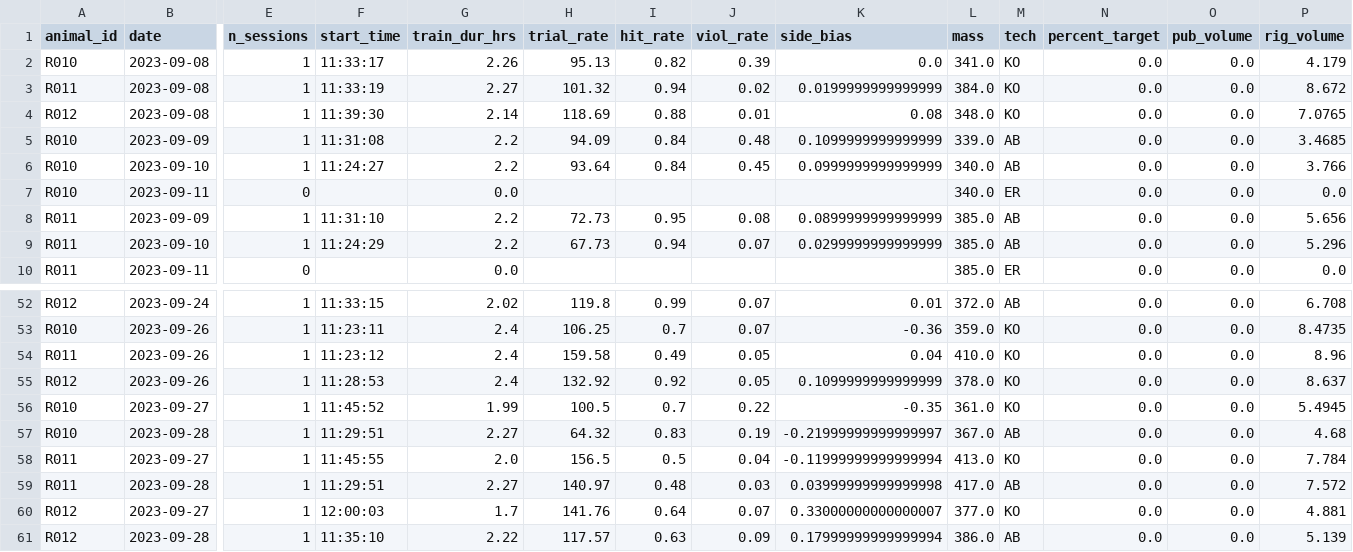
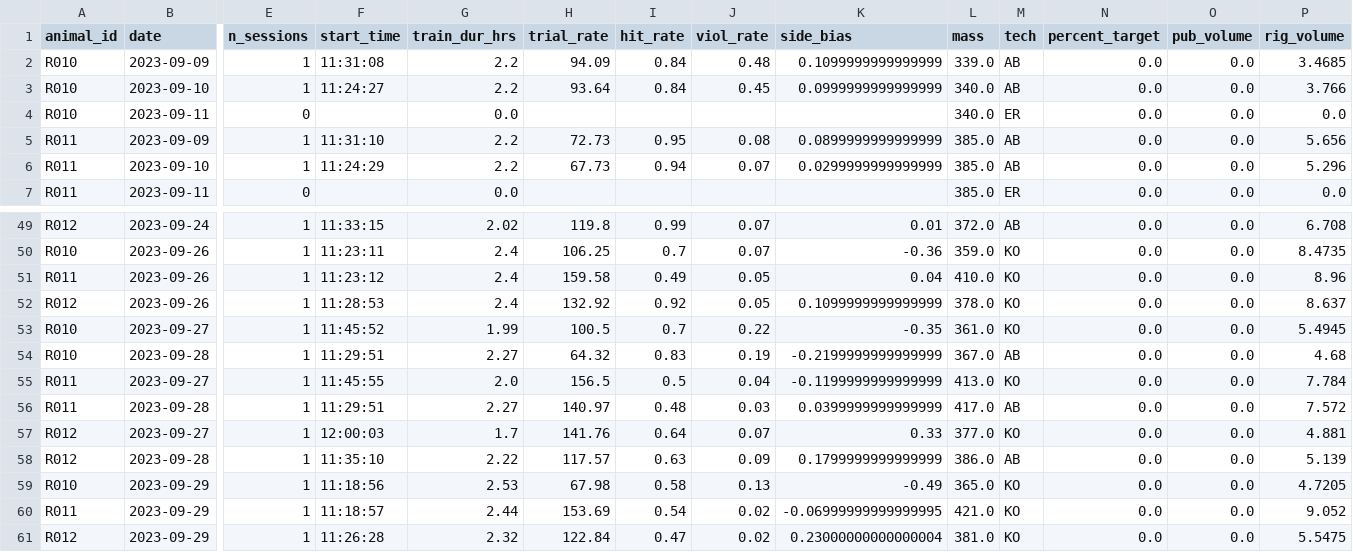
Before and after one commit to Brody-Lab/jbreda_animal_training, a CSV file: data/days_dfs/R012-_days_df.csv, drawn as a sheet; only a part is shown, gaps mark what is left out; removed rows and columns are numbered as before the commit, all else as after; rows hold the shown columns only; the diff names each change by its address in the sheet, - before the commit and + after, or states it on an @@ line.

```diff
--- a/data/days_dfs/R012-_days_df.csv
+++ b/data/days_dfs/R012-_days_df.csv
-row 2: R010 | 2023-09-08 | 1 | 11:33:17 | 2.26 | 95.13 | 0.82 | 0.39 | 0.0 | 341.0 | KO | 0.0 | 0.0 | 4.179
-row 3: R011 | 2023-09-08 | 1 | 11:33:19 | 2.27 | 101.32 | 0.94 | 0.02 | 0.0199999999999999 | 384.0 | KO | 0.0 | 0.0 | 8.672
-row 4: R012 | 2023-09-08 | 1 | 11:39:30 | 2.14 | 118.69 | 0.88 | 0.01 | 0.08 | 348.0 | KO | 0.0 | 0.0 | 7.0765
-K54 (side_bias): -0.21999999999999997
+K54 (side_bias): -0.2199999999999999
-K55 (side_bias): -0.11999999999999994
+K55 (side_bias): -0.1199999999999999
-K56 (side_bias): 0.03999999999999998
+K56 (side_bias): 0.0399999999999999
-K57 (side_bias): 0.33000000000000007
+K57 (side_bias): 0.33
-K58 (side_bias): 0.17999999999999994
+K58 (side_bias): 0.1799999999999999
+row 59: R010 | 2023-09-29 | 1 | 11:18:56 | 2.53 | 67.98 | 0.58 | 0.13 | -0.49 | 365.0 | KO | 0.0 | 0.0 | 4.7205
+row 60: R011 | 2023-09-29 | 1 | 11:18:57 | 2.44 | 153.69 | 0.54 | 0.02 | -0.06999999999999995 | 421.0 | KO | 0.0 | 0.0 | 9.052
+row 61: R012 | 2023-09-29 | 1 | 11:26:28 | 2.32 | 122.84 | 0.47 | 0.02 | 0.23000000000000004 | 381.0 | KO | 0.0 | 0.0 | 5.5475
```
Also changed, not shown: data/days_dfs/R01s_days_df.csv, 6 other files.
